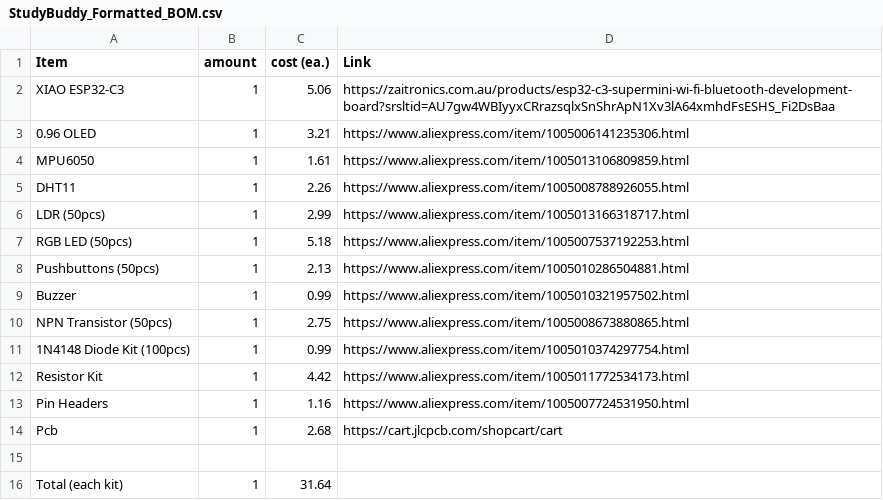
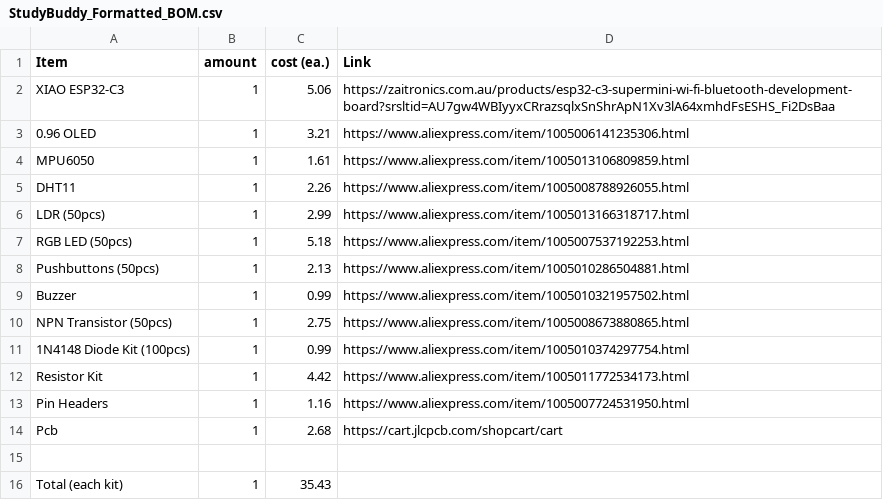
Before and after one commit to Dhaneshbala/Starbie-first-pcb-project-, a CSV file: StudyBuddy_Formatted_BOM.csv, drawn as a sheet.

Commit message:
Fix BOM total cost and reformat CSV
Updated the BOM with corrected total cost and formatting.

```diff
--- a/StudyBuddy_Formatted_BOM.csv
+++ b/StudyBuddy_Formatted_BOM.csv
@@ -15,2 +15,2 @@ Pcb,1,2.68,https://cart.jlcpcb.com/shopcart/cart
 ,,,
-Total (each kit),1,31.64,
+Total (each kit),1,35.43,
```
